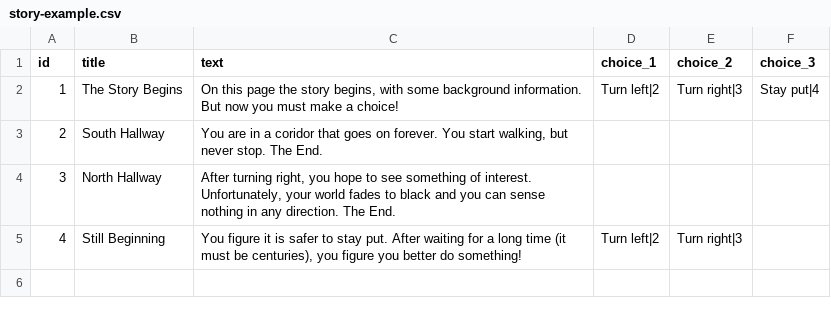
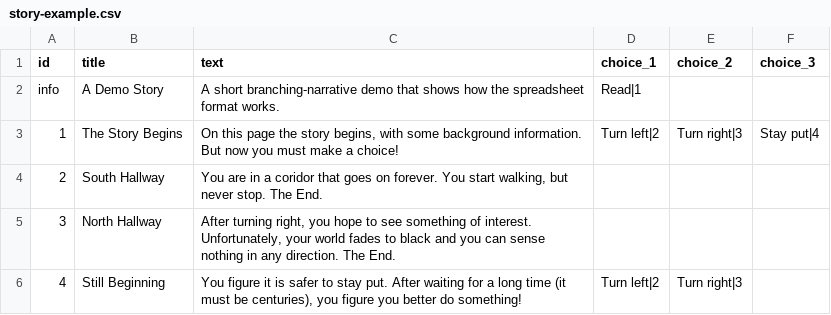
Before and after one commit to evanwill/choose-your-own-csv, a CSV file: docs/story-example.csv, drawn as a sheet; the diff names each change by its address in the sheet, - before the commit and + after, or states it on an @@ line.

```diff
--- a/docs/story-example.csv
+++ b/docs/story-example.csv
+row 2: info | A Demo Story | A short branching-narrative demo that shows how the spreadsheet format works. | Read|1
```
Also changed, not shown: public/assets/story-example.csv, 6 other files.
